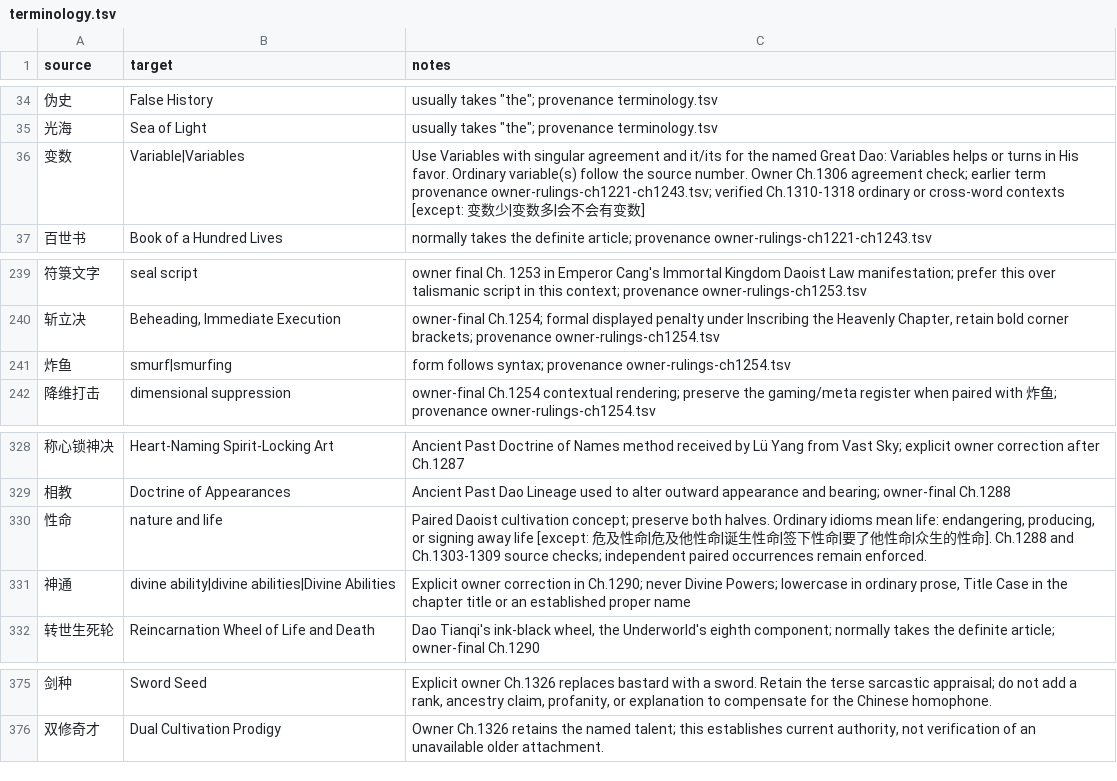
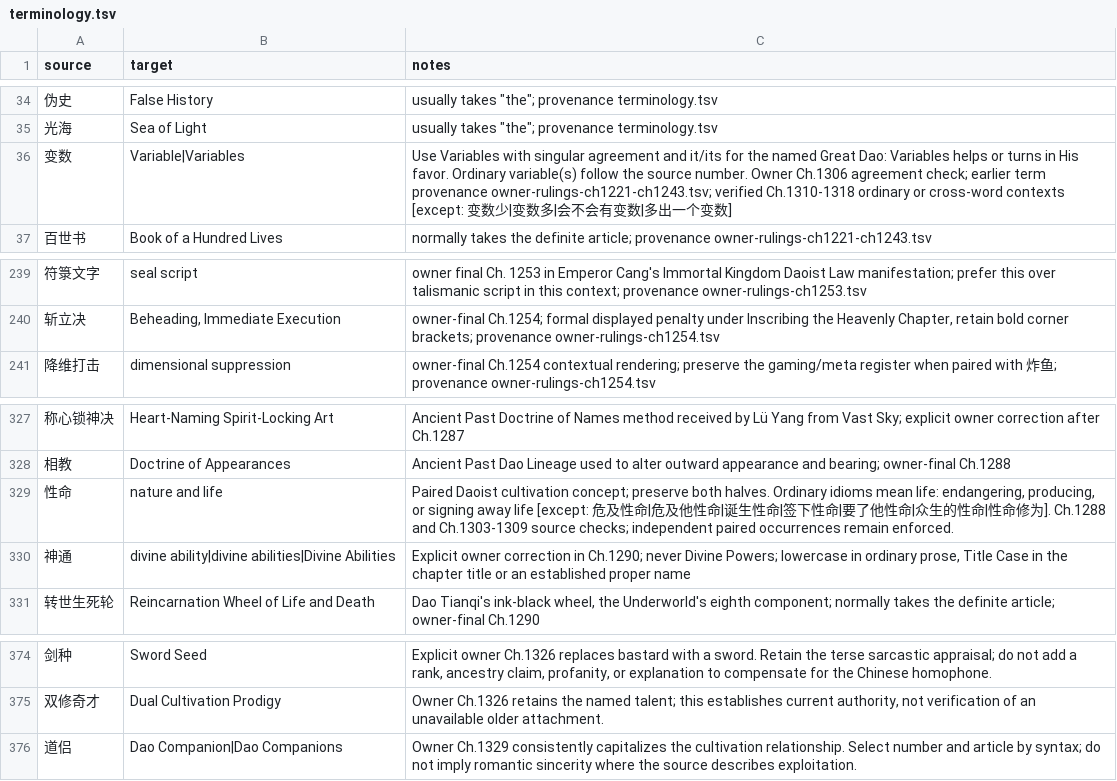
Before and after one commit to RoyUnconquerable/Translation, a TSV file: chatgpt/glossary/terminology.tsv, drawn as a sheet; only a part is shown, gaps mark what is left out.

```diff
--- a/chatgpt/glossary/terminology.tsv
+++ b/chatgpt/glossary/terminology.tsv
@@ -35,3 +35,3 @@ source	target	notes
 光海	Sea of Light	usually takes "the"; provenance terminology.tsv
-变数	Variable|Variables	Use Variables with singular agreement and it/its for the named Great Dao: Variables helps or turns in His favor. Ordinary variable(s) follow the source number. Owner Ch.1306 agreement check; earlier term provenance owner-rulings-ch1221-ch1243.tsv; verified Ch.1310-1318 ordinary or cross-word contexts [except: 变数少|变数多|会不会有变数]
+变数	Variable|Variables	Use Variables with singular agreement and it/its for the named Great Dao: Variables helps or turns in His favor. Ordinary variable(s) follow the source number. Owner Ch.1306 agreement check; earlier term provenance owner-rulings-ch1221-ch1243.tsv; verified Ch.1310-1318 ordinary or cross-word contexts [except: 变数少|变数多|会不会有变数|多出一个变数]
 百世书	Book of a Hundred Lives	normally takes the definite article; provenance owner-rulings-ch1221-ch1243.tsv
@@ -240,3 +240,2 @@ source	target	notes
 斩立决	Beheading, Immediate Execution	owner-final Ch.1254; formal displayed penalty under Inscribing the Heavenly Chapter, retain bold corner brackets; provenance owner-rulings-ch1254.tsv
-炸鱼	smurf|smurfing	form follows syntax; provenance owner-rulings-ch1254.tsv
 降维打击	dimensional suppression	owner-final Ch.1254 contextual rendering; preserve the gaming/meta register when paired with 炸鱼; provenance owner-rulings-ch1254.tsv
@@ -329,3 +328,3 @@ source	target	notes
 相教	Doctrine of Appearances	Ancient Past Dao Lineage used to alter outward appearance and bearing; owner-final Ch.1288
-性命	nature and life	Paired Daoist cultivation concept; preserve both halves. Ordinary idioms mean life: endangering, producing, or signing away life [except: 危及性命|危及他性命|诞生性命|签下性命|要了他性命|众生的性命]. Ch.1288 and Ch.1303-1309 source checks; independent paired occurrences remain enforced.
+性命	nature and life	Paired Daoist cultivation concept; preserve both halves. Ordinary idioms mean life: endangering, producing, or signing away life [except: 危及性命|危及他性命|诞生性命|签下性命|要了他性命|众生的性命|性命修为]. Ch.1288 and Ch.1303-1309 source checks; independent paired occurrences remain enforced.
 神通	divine ability|divine abilities|Divine Abilities	Explicit owner correction in Ch.1290; never Divine Powers; lowercase in ordinary prose, Title Case in the chapter title or an established proper name
@@ -376 +375,2 @@ source	target	notes
 双修奇才	Dual Cultivation Prodigy	Owner Ch.1326 retains the named talent; this establishes current authority, not verification of an unavailable older attachment.
+道侣	Dao Companion|Dao Companions	Owner Ch.1329 consistently capitalizes the cultivation relationship. Select number and article by syntax; do not imply romantic sincerity where the source describes exploitation.
```
Also changed, not shown: chatgpt/chapters/ledger.tsv, chatgpt/glossary/phrase-memory.tsv, 8 other files.
